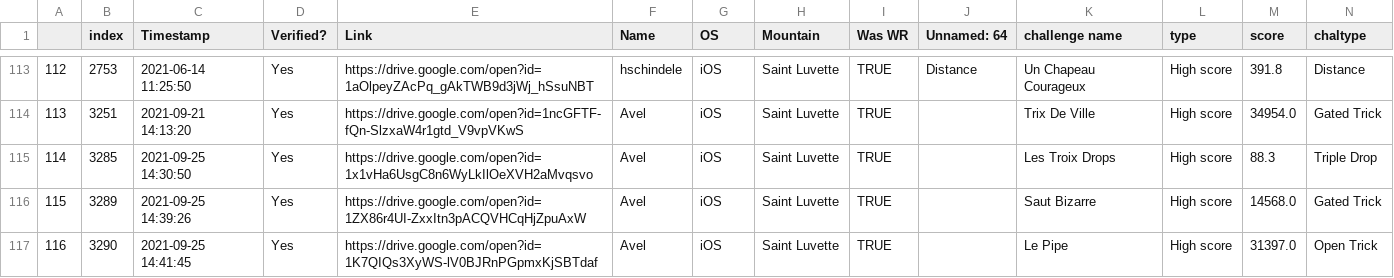
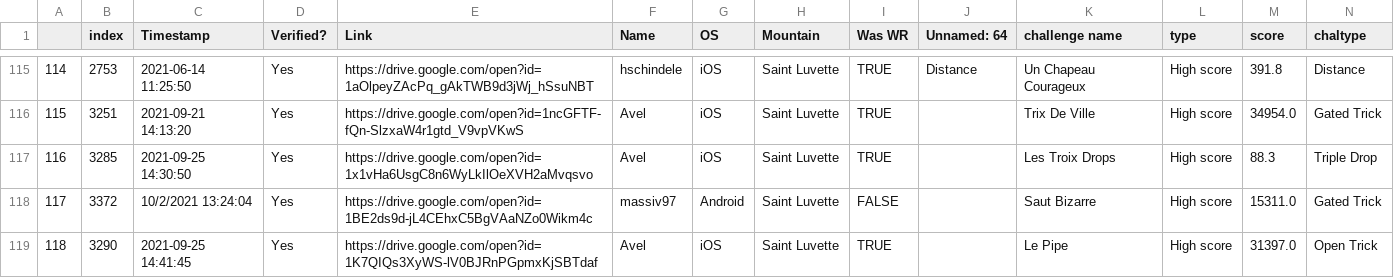
Before and after one commit to hschindele/gmaapp, a CSV file: data/sortedwrs.csv, drawn as a sheet; only a part is shown, gaps mark what is left out; removed rows and columns are numbered as before the commit, all else as after; the diff covers the shown part only; the diff names each change by its address in the sheet, - before the commit and + after, or states it on an @@ line.

```diff
--- a/data/sortedwrs.csv
+++ b/data/sortedwrs.csv
@@ column A renumbered between rows 79 and 232 @@
-row 116: 115 | 3289 | 2021-09-25 14:39:26 | Yes | https://drive.google.com/open?id=1ZX86r4UI-ZxxItn3pACQVHCqHjZpuAxW | Avel | iOS | Saint Luvette | TRUE |  | Saut Bizarre | High score | 14568.0 | Gated Trick
+row 118: 117 | 3372 | 10/2/2021 13:24:04 | Yes | https://drive.google.com/open?id=1BE2ds9d-jL4CEhxC5BgVAaNZo0Wikm4c | massiv97 | Android | Saint Luvette | FALSE |  | Saut Bizarre | High score | 15311.0 | Gated Trick
```
Also changed, not shown: 9 added rows and 4 edited cells elsewhere in this file, data/allpbs.csv, data/allwrs.csv, 38 other files.
